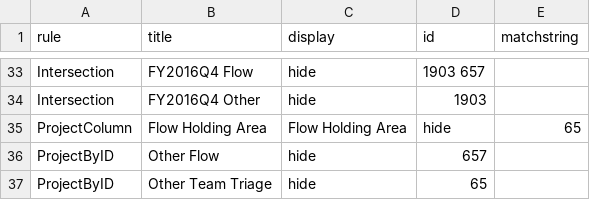
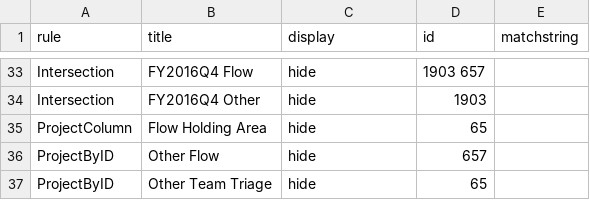
Before and after one commit to wikimedia/phlogiston, a CSV file: col_recategorization.csv, drawn as a sheet; only a part is shown, gaps mark what is left out.

Commit message:
Update col_recategorization.csv

```diff
--- a/col_recategorization.csv
+++ b/col_recategorization.csv
@@ -34,3 +34,3 @@ Intersection,FY2016Q4 Flow,hide,1903 657,
 Intersection,FY2016Q4 Other,hide,1903,
-ProjectColumn,Flow Holding Area,Flow Holding Area,hide,65
+ProjectColumn,Flow Holding Area,hide,65,
 ProjectByID,Other Flow,hide,657,
```
